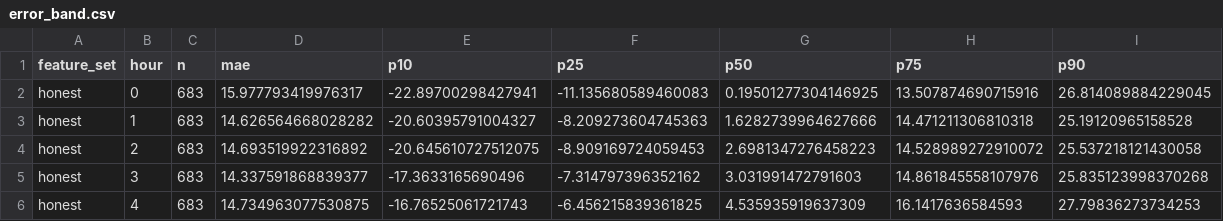
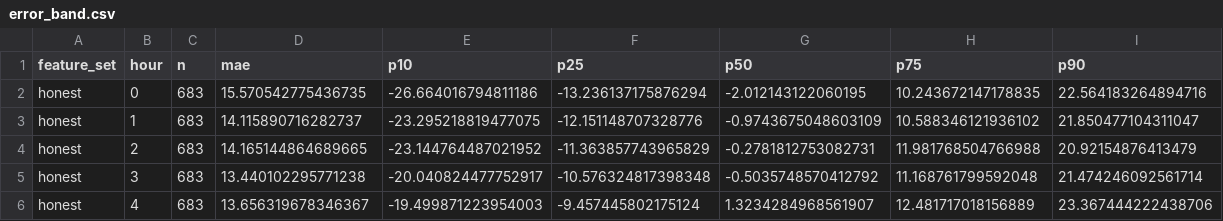
Before and after one commit to gerardorosch02/thermo-fr, a CSV file: published/error_band.csv, drawn as a sheet; only a part is shown; the diff covers the shown part only.

```diff
--- a/published/error_band.csv
+++ b/published/error_band.csv
@@ -1,6 +1,6 @@
 feature_set,hour,n,mae,p10,p25,p50,p75,p90
-honest,0,683,15.977793419976317,-22.89700298427941,-11.135680589460083,0.19501277304146925,13.507874690715916,26.814089884229045
-honest,1,683,14.626564668028282,-20.60395791004327,-8.209273604745363,1.6282739964627666,14.471211306810318,25.19120965158528
-honest,2,683,14.693519922316892,-20.645610727512075,-8.909169724059453,2.6981347276458223,14.528989272910072,25.537218121430058
-honest,3,683,14.337591868839377,-17.3633165690496,-7.314797396352162,3.031991472791603,14.861845558107976,25.835123998370268
-honest,4,683,14.734963077530875,-16.76525061721743,-6.456215839361825,4.535935919637309,16.1417636584593,27.79836273734253
+honest,0,683,15.570542775436735,-26.664016794811186,-13.236137175876294,-2.012143122060195,10.243672147178835,22.564183264894716
+honest,1,683,14.115890716282737,-23.295218819477075,-12.151148707328776,-0.9743675048603109,10.588346121936102,21.850477104311047
+honest,2,683,14.165144864689665,-23.144764487021952,-11.363857743965829,-0.2781812753082731,11.981768504766988,20.92154876413479
+honest,3,683,13.440102295771238,-20.040824477752917,-10.576324817398348,-0.5035748570412792,11.168761799592048,21.474246092561714
+honest,4,683,13.656319678346367,-19.499871223954003,-9.457445802175124,1.3234284968561907,12.481717018156889,23.367444222438706
```
Also changed, not shown: 114 edited cells elsewhere in this file, published/forecasts.csv, published/tomorrow.csv, 8 other files.
